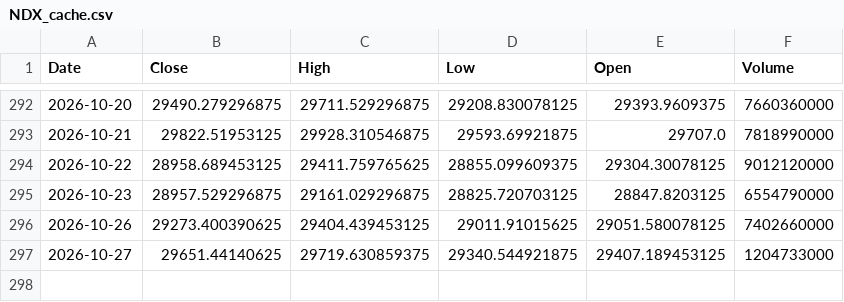
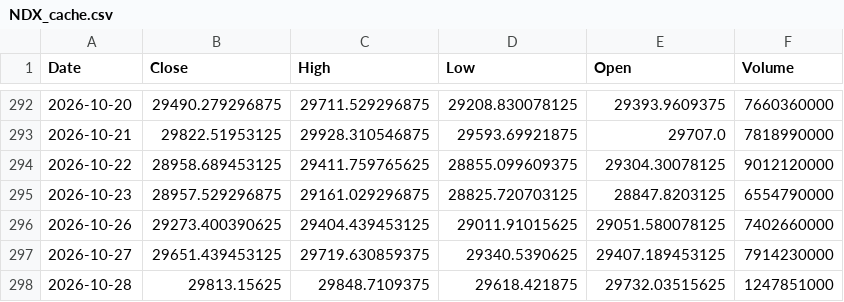
Before and after one commit to bentusk-BT/apex-trade-lab-v2, a CSV file: outputs/cache/NDX_cache.csv, drawn as a sheet; only a part is shown, gaps mark what is left out.

```diff
--- a/outputs/cache/NDX_cache.csv
+++ b/outputs/cache/NDX_cache.csv
@@ -296,2 +296,3 @@ Date,Close,High,Low,Open,Volume
 2026-10-26,29273.400390625,29404.439453125,29011.91015625,29051.580078125,7402660000
-2026-10-27,29651.44140625,29719.630859375,29340.544921875,29407.189453125,1204733000
+2026-10-27,29651.439453125,29719.630859375,29340.5390625,29407.189453125,7914230000
+2026-10-28,29813.15625,29848.7109375,29618.421875,29732.03515625,1247851000
```
Also changed, not shown: outputs/cache/QQQ_cache.csv, outputs/cache/SQQQ_cache.csv, 7 other files.
